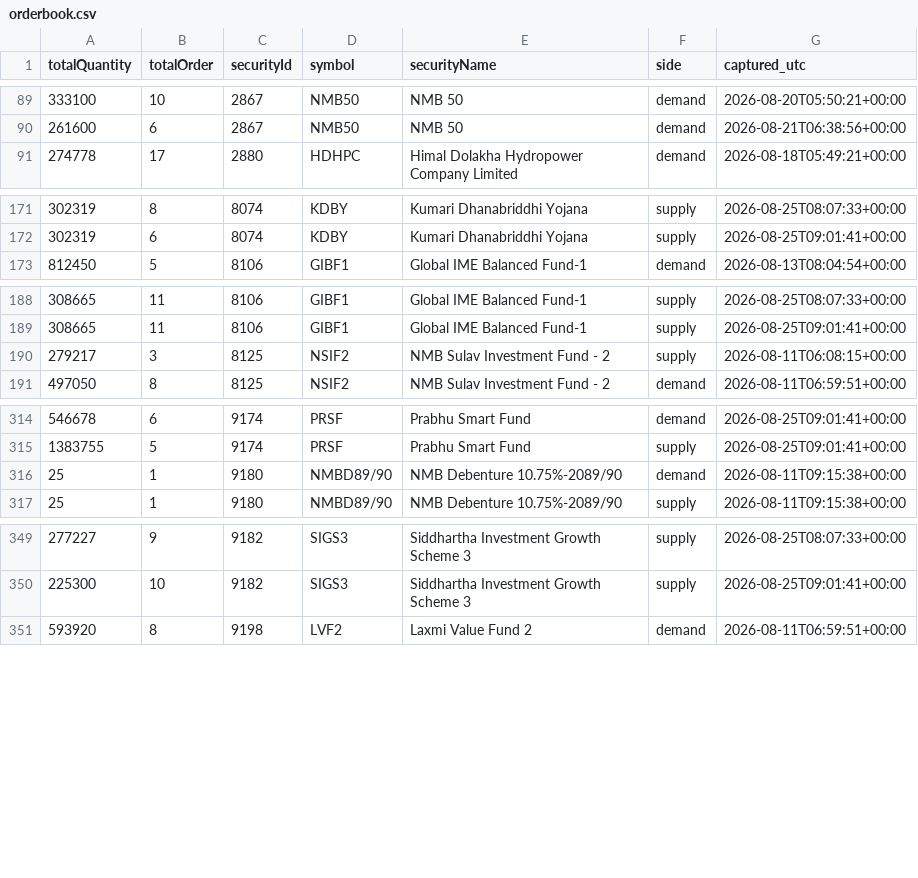
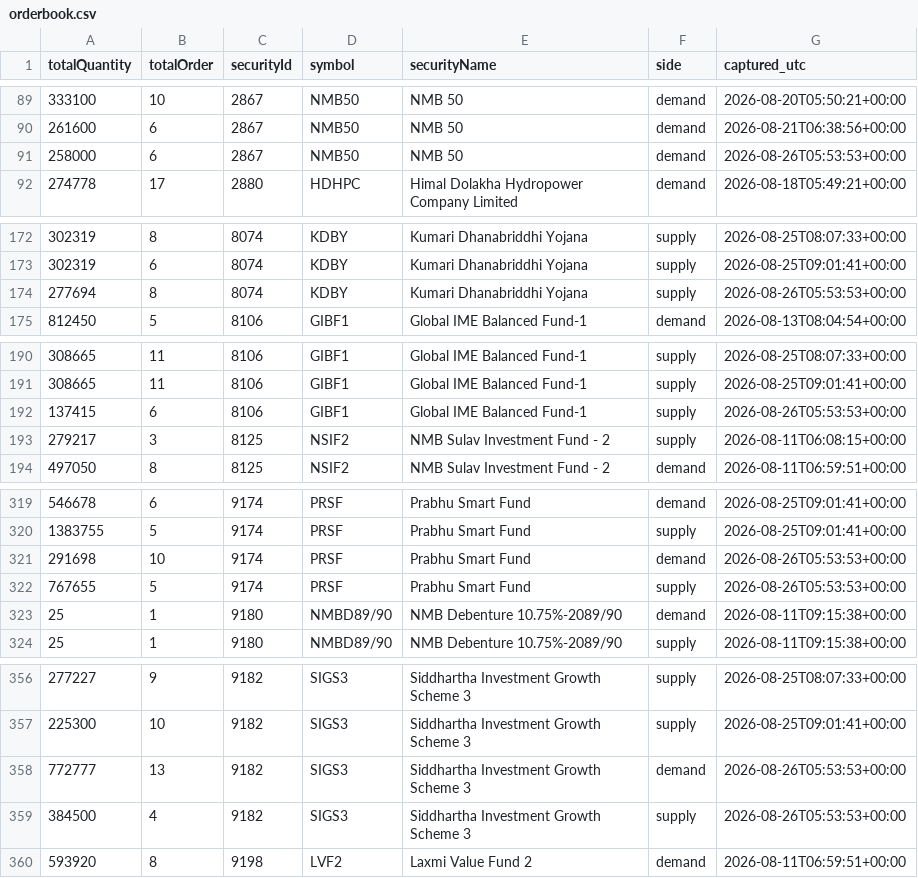
Before and after one commit to Aabaran7/nepse-forecast, a CSV file: data-mirror/orderbook/orderbook.csv, drawn as a sheet; only a part is shown, gaps mark what is left out; the diff covers the shown part only; the diff names each change by its address in the sheet, - before the commit and + after, or states it on an @@ line.

Commit message:
orderbook: 2026-08-26T05:53Z

```diff
--- a/data-mirror/orderbook/orderbook.csv
+++ b/data-mirror/orderbook/orderbook.csv
+row 91: 258000 | 6 | 2867 | NMB50 | NMB 50 | demand | 2026-08-26T05:53:53+00:00
+row 174: 277694 | 8 | 8074 | KDBY | Kumari Dhanabriddhi Yojana | supply | 2026-08-26T05:53:53+00:00
+row 192: 137415 | 6 | 8106 | GIBF1 | Global IME Balanced Fund-1 | supply | 2026-08-26T05:53:53+00:00
+row 321: 291698 | 10 | 9174 | PRSF | Prabhu Smart Fund | demand | 2026-08-26T05:53:53+00:00
+row 322: 767655 | 5 | 9174 | PRSF | Prabhu Smart Fund | supply | 2026-08-26T05:53:53+00:00
+row 358: 772777 | 13 | 9182 | SIGS3 | Siddhartha Investment Growth Scheme 3 | demand | 2026-08-26T05:53:53+00:00
+row 359: 384500 | 4 | 9182 | SIGS3 | Siddhartha Investment Growth Scheme 3 | supply | 2026-08-26T05:53:53+00:00
```
Also changed, not shown: 3 added rows elsewhere in this file, data-mirror/orderbook/_manifest.csv, 2 other files.
